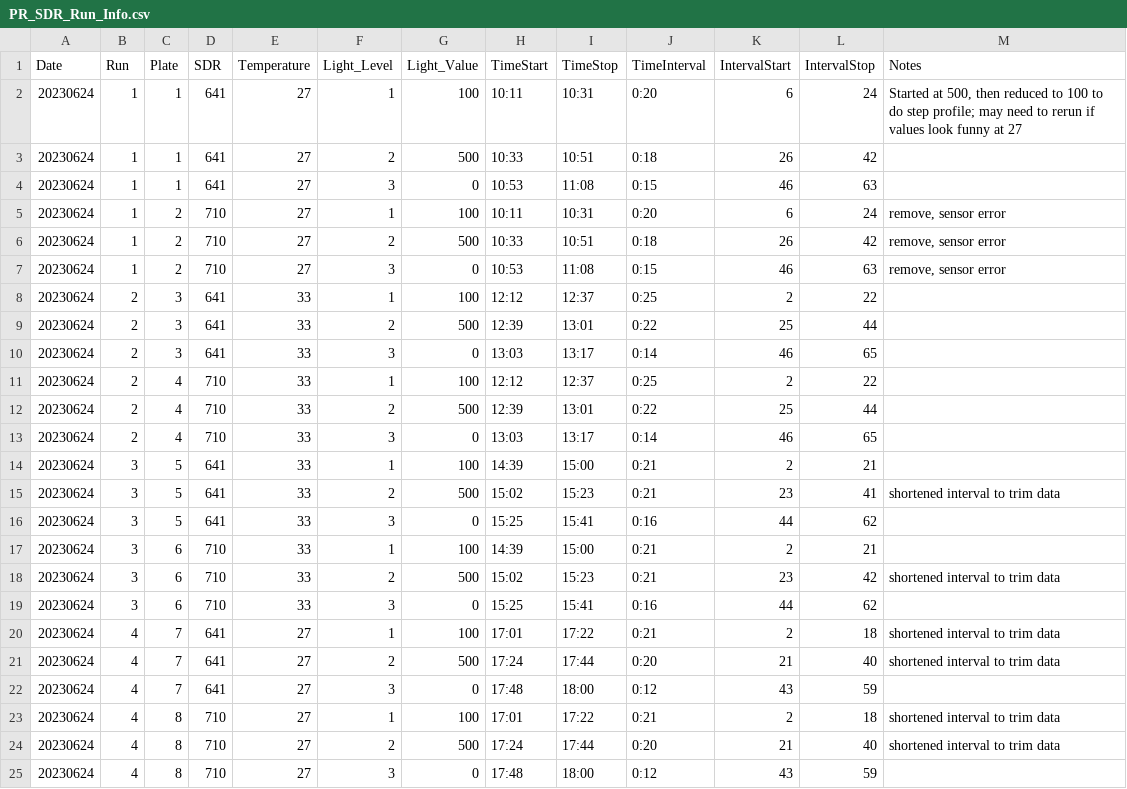
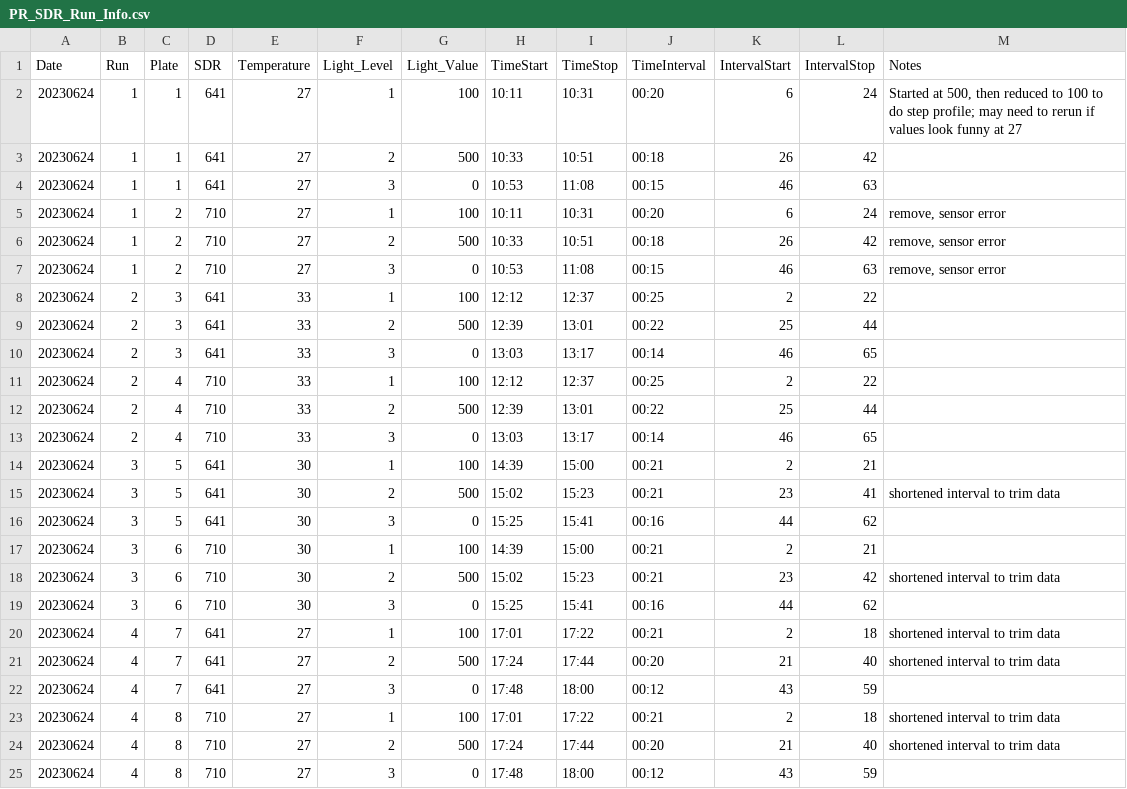
Before and after one commit to AHuffmyer/larval_symbiont_TPC, a CSV file: data/pr_sdr/PR_SDR_Run_Info.csv, drawn as a sheet.

```diff
--- a/data/pr_sdr/PR_SDR_Run_Info.csv
+++ b/data/pr_sdr/PR_SDR_Run_Info.csv
@@ -1,25 +1,25 @@
 Date,Run,Plate,SDR,Temperature,Light_Level,Light_Value,TimeStart,TimeStop,TimeInterval,IntervalStart,IntervalStop,Notes
-20230624,1,1,641,27,1,100,10:11,10:31,0:20,6,24,"Started at 500, then reduced to 100 to do step profile; may need to rerun if values look funny at 27"
-20230624,1,1,641,27,2,500,10:33,10:51,0:18,26,42,
-20230624,1,1,641,27,3,0,10:53,11:08,0:15,46,63,
-20230624,1,2,710,27,1,100,10:11,10:31,0:20,6,24,"remove, sensor error"
-20230624,1,2,710,27,2,500,10:33,10:51,0:18,26,42,"remove, sensor error"
-20230624,1,2,710,27,3,0,10:53,11:08,0:15,46,63,"remove, sensor error"
-20230624,2,3,641,33,1,100,12:12,12:37,0:25,2,22,
-20230624,2,3,641,33,2,500,12:39,13:01,0:22,25,44,
-20230624,2,3,641,33,3,0,13:03,13:17,0:14,46,65,
-20230624,2,4,710,33,1,100,12:12,12:37,0:25,2,22,
-20230624,2,4,710,33,2,500,12:39,13:01,0:22,25,44,
-20230624,2,4,710,33,3,0,13:03,13:17,0:14,46,65,
-20230624,3,5,641,33,1,100,14:39,15:00,0:21,2,21,
-20230624,3,5,641,33,2,500,15:02,15:23,0:21,23,41,shortened interval to trim data
-20230624,3,5,641,33,3,0,15:25,15:41,0:16,44,62,
-20230624,3,6,710,33,1,100,14:39,15:00,0:21,2,21,
-20230624,3,6,710,33,2,500,15:02,15:23,0:21,23,42,shortened interval to trim data
-20230624,3,6,710,33,3,0,15:25,15:41,0:16,44,62,
-20230624,4,7,641,27,1,100,17:01,17:22,0:21,2,18,shortened interval to trim data
-20230624,4,7,641,27,2,500,17:24,17:44,0:20,21,40,shortened interval to trim data
-20230624,4,7,641,27,3,0,17:48,18:00,0:12,43,59,
-20230624,4,8,710,27,1,100,17:01,17:22,0:21,2,18,shortened interval to trim data
-20230624,4,8,710,27,2,500,17:24,17:44,0:20,21,40,shortened interval to trim data
-20230624,4,8,710,27,3,0,17:48,18:00,0:12,43,59,
+20230624,1,1,641,27,1,100,10:11,10:31,00:20,6,24,"Started at 500, then reduced to 100 to do step profile; may need to rerun if values look funny at 27"
+20230624,1,1,641,27,2,500,10:33,10:51,00:18,26,42,
+20230624,1,1,641,27,3,0,10:53,11:08,00:15,46,63,
+20230624,1,2,710,27,1,100,10:11,10:31,00:20,6,24,"remove, sensor error"
+20230624,1,2,710,27,2,500,10:33,10:51,00:18,26,42,"remove, sensor error"
+20230624,1,2,710,27,3,0,10:53,11:08,00:15,46,63,"remove, sensor error"
+20230624,2,3,641,33,1,100,12:12,12:37,00:25,2,22,
+20230624,2,3,641,33,2,500,12:39,13:01,00:22,25,44,
+20230624,2,3,641,33,3,0,13:03,13:17,00:14,46,65,
+20230624,2,4,710,33,1,100,12:12,12:37,00:25,2,22,
+20230624,2,4,710,33,2,500,12:39,13:01,00:22,25,44,
+20230624,2,4,710,33,3,0,13:03,13:17,00:14,46,65,
+20230624,3,5,641,30,1,100,14:39,15:00,00:21,2,21,
+20230624,3,5,641,30,2,500,15:02,15:23,00:21,23,41,shortened interval to trim data
+20230624,3,5,641,30,3,0,15:25,15:41,00:16,44,62,
+20230624,3,6,710,30,1,100,14:39,15:00,00:21,2,21,
+20230624,3,6,710,30,2,500,15:02,15:23,00:21,23,42,shortened interval to trim data
+20230624,3,6,710,30,3,0,15:25,15:41,00:16,44,62,
+20230624,4,7,641,27,1,100,17:01,17:22,00:21,2,18,shortened interval to trim data
+20230624,4,7,641,27,2,500,17:24,17:44,00:20,21,40,shortened interval to trim data
+20230624,4,7,641,27,3,0,17:48,18:00,00:12,43,59,
+20230624,4,8,710,27,1,100,17:01,17:22,00:21,2,18,shortened interval to trim data
+20230624,4,8,710,27,2,500,17:24,17:44,00:20,21,40,shortened interval to trim data
+20230624,4,8,710,27,3,0,17:48,18:00,00:12,43,59,
```
Also changed, not shown: data/pr_sdr/PR_SDR_Sample_Info.csv, output/pr_sdr/pr_calculated_normalized_photo_rates.csv, 12 other files.
